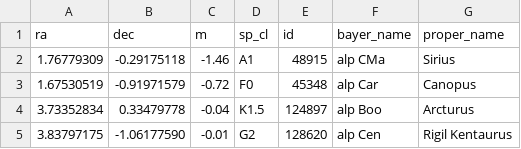
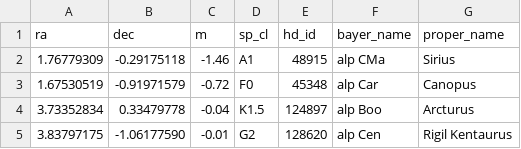
Before and after one commit to axtk/axtk.github.io, a CSV file: x/assets/stars/data/stars_m6_bsc5.csv, drawn as a sheet; only a part is shown.

Commit message:
update star dataset header

```diff
--- a/x/assets/stars/data/stars_m6_bsc5.csv
+++ b/x/assets/stars/data/stars_m6_bsc5.csv
@@ -1,2 +1,2 @@
-ra,dec,m,sp_cl,id,bayer_name,proper_name
+ra,dec,m,sp_cl,hd_id,bayer_name,proper_name
 1.76779309,-0.29175118,-1.46,A1,48915,alp CMa,Sirius
```
